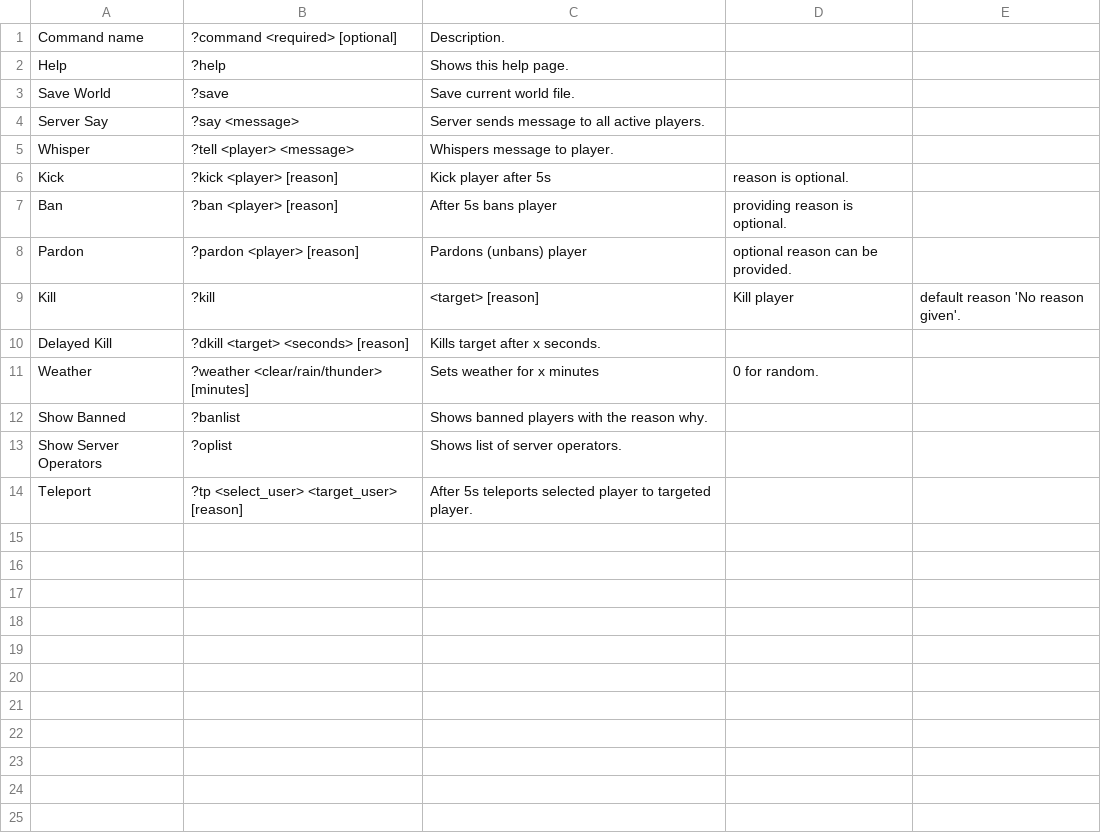
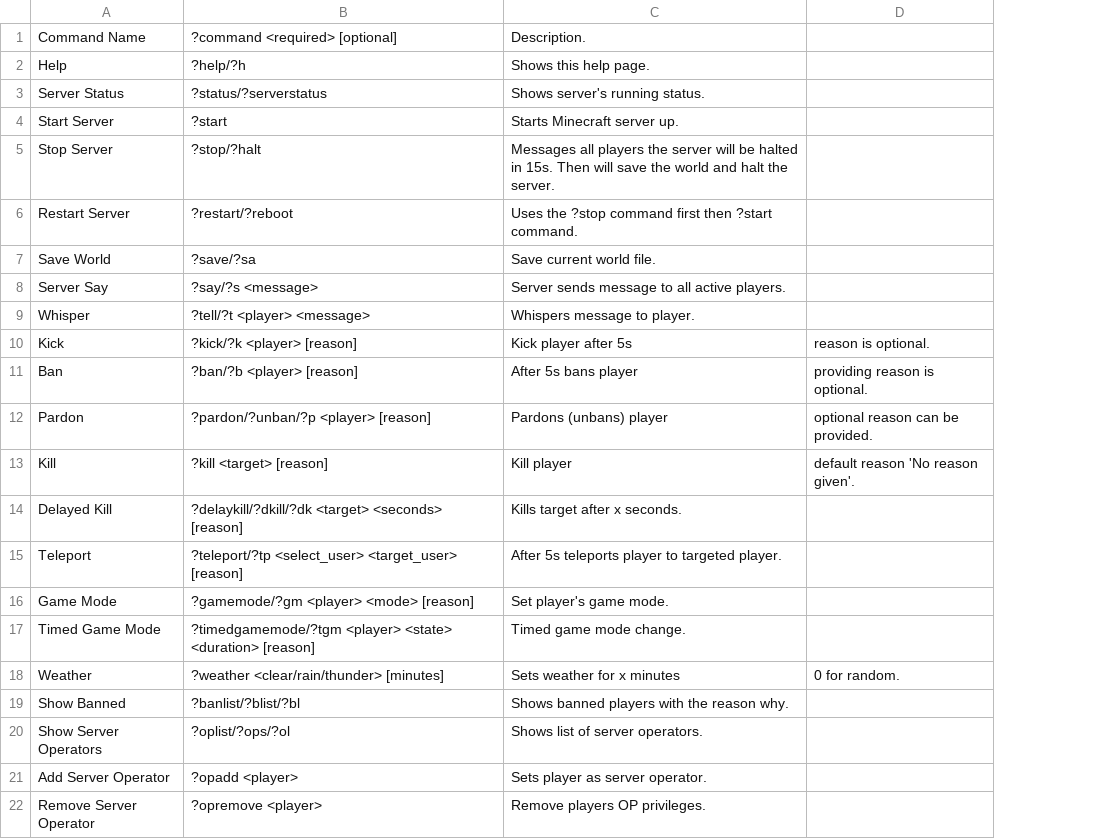
Before and after one commit to 0n1udra/slime_server, a CSV file: command_info.csv, drawn as a sheet; removed rows and columns are numbered as before the commit, all else as after; the diff names each change by its address in the sheet, - before the commit and + after, or states it on an @@ line.

Commit message:
add new commands

```diff
--- a/command_info.csv
+++ b/command_info.csv
-column B, rows 1-13: ?command <required> [optional] | ?help | ?save | ?say <message> | ?tell <player> <message> | ?kick <player> [reason] | ?ban <player> [reason] | ?pardon <player> [reason] | ?kill | ?dkill <target> <seconds> [reason] | ?weather <clear/rain/thunder> [minutes] | ?banlist | ?oplist
+column B, rows 1-2: ?command <required> [optional] | ?help/?h; rows 7-14: ?save/?sa | ?say/?s <message> | ?tell/?t <player> <message> | ?kick/?k <player> [reason] | ?ban/?b <player> [reason] | ?pardon/?unban/?p <player> [reason] | ?kill <target> [reason] | ?delaykill/?dkill/?dk <target> <seconds> [reason]; rows 18-20: ?weather <clear/rain/thunder> [minutes] | ?banlist/?blist/?bl | ?oplist/?ops/?ol
-column E, row 9: default reason 'No reason given'.
-A1: Command name
+A1: Command Name
+row 3: Server Status | ?status/?serverstatus | Shows server's running status.
+row 4: Start Server | ?start | Starts Minecraft server up.
+row 5: Stop Server | ?stop/?halt | Messages all players the server will be halted in 15s. Then will save the world and halt the server.
+row 6: Restart Server | ?restart/?reboot | Uses the ?stop command first then ?start command.
-C13: <target> [reason]
+C13: Kill player
-D13: Kill player
+D13: default reason 'No reason given'.
+row 15: Teleport | ?teleport/?tp <select_user> <target_user> [reason] | After 5s teleports player to targeted player.
+row 16: Game Mode | ?gamemode/?gm <player> <mode> [reason] | Set player's game mode.
+row 17: Timed Game Mode | ?timedgamemode/?tgm <player> <state> <duration> [reason] | Timed game mode change.
-row 14: Teleport | ?tp <select_user> <target_user> [reason] | After 5s teleports selected player to targeted player.
+row 21: Add Server Operator | ?opadd <player> | Sets player as server operator.
+row 22: Remove Server Operator | ?opremove <player> | Remove players OP privileges.
```
